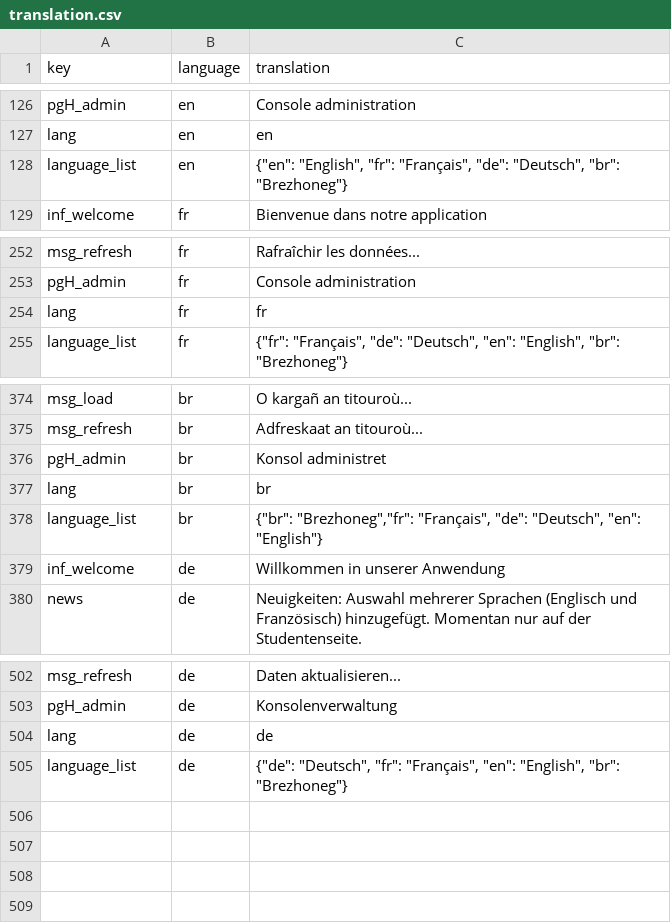
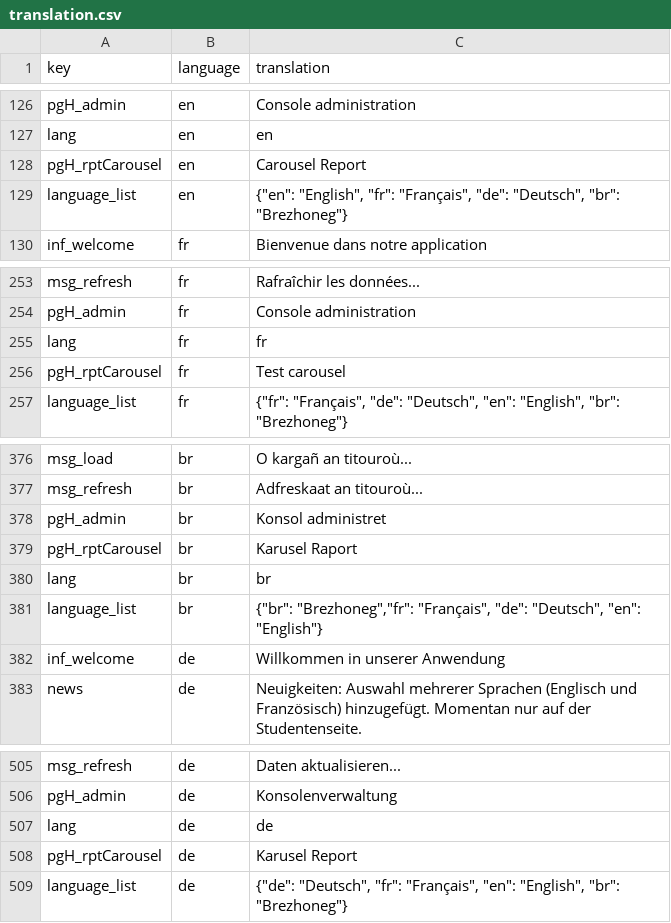
Before and after one commit to nathabee/competence_project, a CSV file: script_db/translation.csv, drawn as a sheet; only a part is shown, gaps mark what is left out.

Commit message:
translation lang in user. database reset. carousel init

```diff
--- a/script_db/translation.csv
+++ b/script_db/translation.csv
@@ -127,2 +127,3 @@ pgH_admin,en,Console administration
 lang,en,en
+pgH_rptCarousel,en,Carousel Report
 language_list,en,"{""en"": ""English"", ""fr"": ""Français"", ""de"": ""Deutsch"", ""br"": ""Brezhoneg""}"
@@ -254,2 +255,3 @@ pgH_admin,fr,Console administration
 lang,fr,fr
+pgH_rptCarousel,fr,Test carousel
 language_list,fr,"{""fr"": ""Français"", ""de"": ""Deutsch"", ""en"": ""English"", ""br"": ""Brezhoneg""}"
@@ -376,2 +378,3 @@ msg_refresh,br,Adfreskaat an titouroù...
 pgH_admin,br,Konsol administret
+pgH_rptCarousel,br,Karusel Raport
 lang,br,br
@@ -504,2 +507,3 @@ pgH_admin,de,Konsolenverwaltung
 lang,de,de
+pgH_rptCarousel,de,Karusel Report
 language_list,de,"{""de"": ""Deutsch"", ""fr"": ""Français"",  ""en"": ""English"", ""br"": ""Brezhoneg""}"
```
Also changed, not shown: 39 other files.
